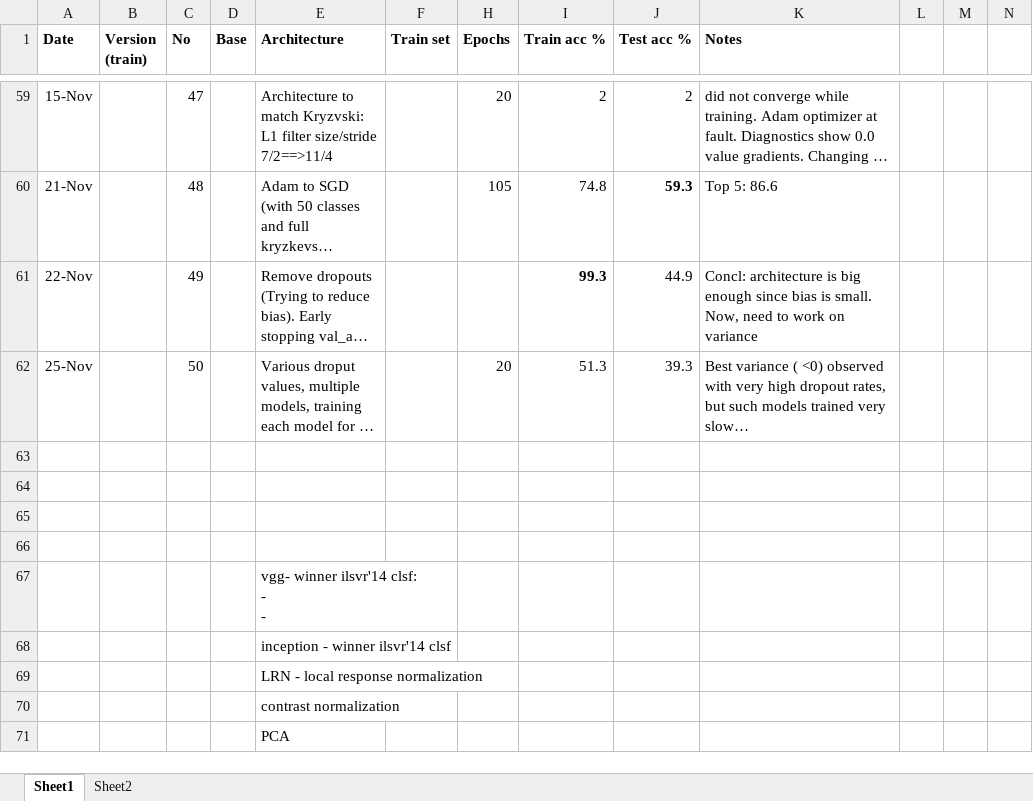
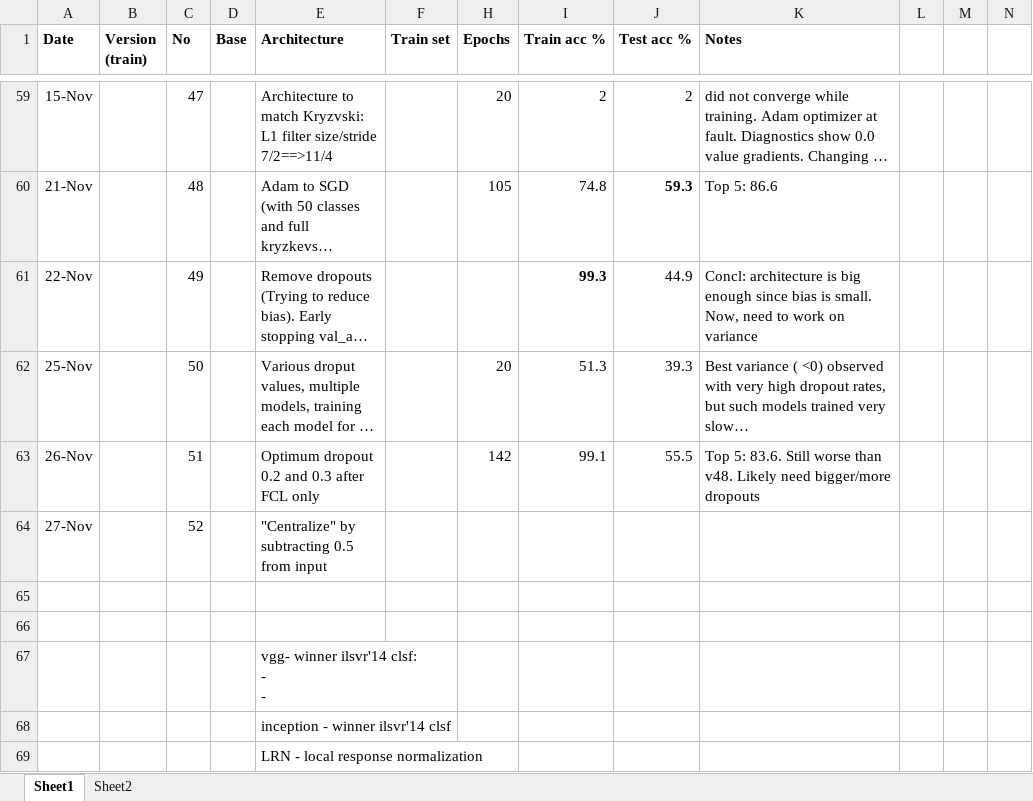
Before and after one commit to bernardas78/KerasImagenetFruits, an Excel workbook: Results.xlsx, sheet Sheet1, drawn as a sheet; only a part is shown, gaps mark what is left out; the shorter side is filled out with more unchanged rows; long unchanged cells end in …; values as stored, in another font and other column widths than the file's, no borders; the diff names each change by its address in the sheet, - before the commit and + after, or states it on an @@ line.

Commit message:
subtract presumed mean from input

```diff
--- a/Results.xlsx (sheet Sheet1)
+++ b/Results.xlsx (sheet Sheet1)
-row 63: (empty)
+row 63: 26-Nov |  | 51 |  | Optimum dropout 0.2 and 0.3 after FCL only |  | 142 | 99.1 | 55.5 | Top 5: 83.6. Still worse than v48. Likely need bigger/more dropouts
-row 64: (empty)
+row 64: 27-Nov |  | 52 |  | "Centralize" by subtracting 0.5 from input
```
Also changed, not shown: KerasTrainImagenet/train_v50.dropout.results.xlsx, 7 other files.
